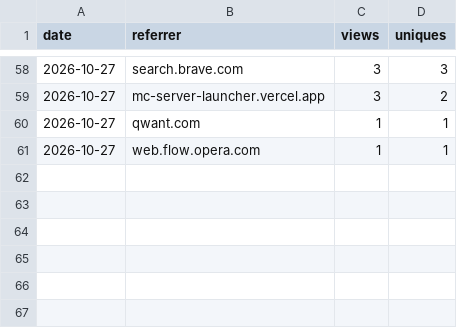
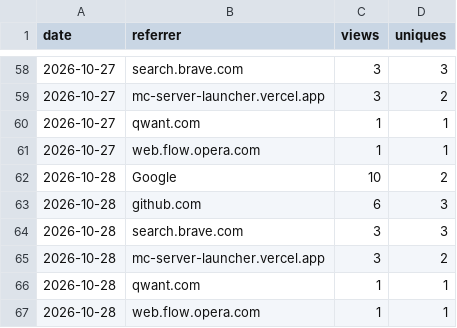
Before and after one commit to JuanP-G/MC-ServerLauncher, a CSV file: referrers.csv, drawn as a sheet; only a part is shown, gaps mark what is left out.

```diff
--- a/referrers.csv
+++ b/referrers.csv
@@ -61 +61,7 @@ date,referrer,views,uniques
 2026-10-27,web.flow.opera.com,1,1
+2026-10-28,Google,10,2
+2026-10-28,github.com,6,3
+2026-10-28,search.brave.com,3,3
+2026-10-28,mc-server-launcher.vercel.app,3,2
+2026-10-28,qwant.com,1,1
+2026-10-28,web.flow.opera.com,1,1
```
Also changed, not shown: clones.csv, paths.csv, 3 other files.
